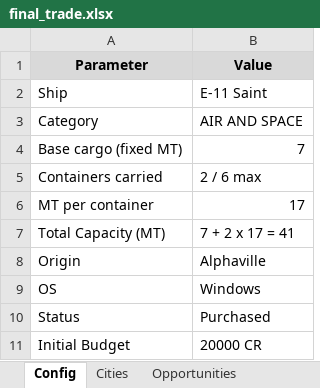
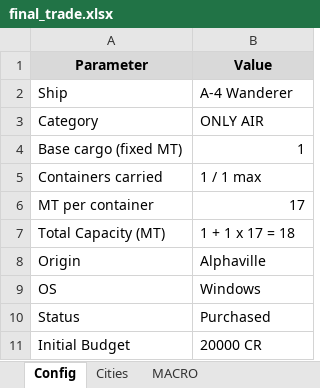
Before and after one commit to lordbutxot/RiseTVP_Marketer, an Excel workbook: final_trade.xlsx, sheet Config, drawn as a sheet; values as stored, in another font and other column widths than the file's, no borders; the diff names each change by its address in the sheet, - before the commit and + after, or states it on an @@ line.

```diff
--- a/final_trade.xlsx (sheet Config)
+++ b/final_trade.xlsx (sheet Config)
-sheet tab: Opportunities
-B2 (Value): E-11 Saint
+B2 (Value): A-4 Wanderer
-B3 (Value): AIR AND SPACE
+B3 (Value): ONLY AIR
-B4 (Value): 7
+B4 (Value): 1
-B5 (Value): 2 / 6 max
+B5 (Value): 1 / 1 max
-B7 (Value): 7 + 2 x 17 = 41
+B7 (Value): 1 + 1 x 17 = 18
```
Also changed, not shown: sheet Cities, sheet MACRO, 7 other files.
